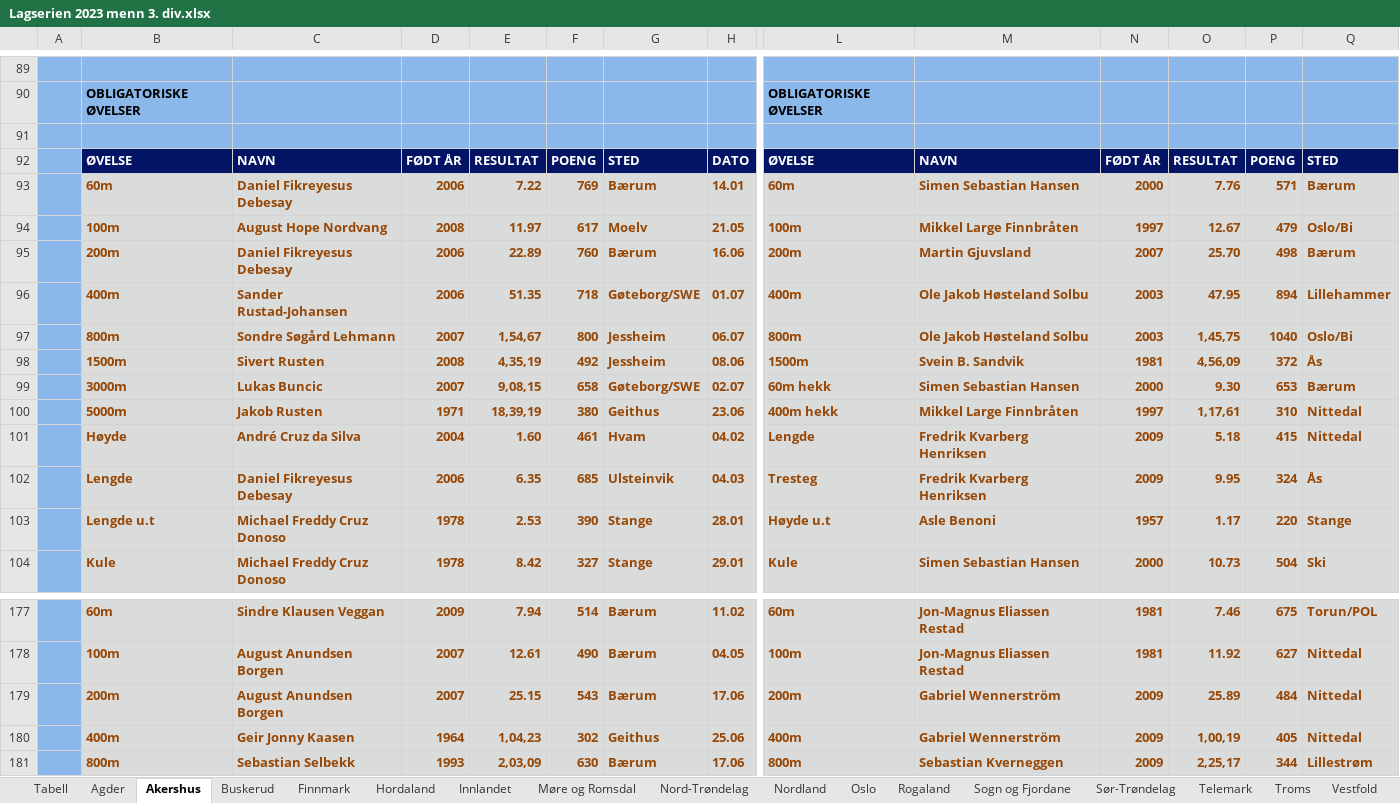
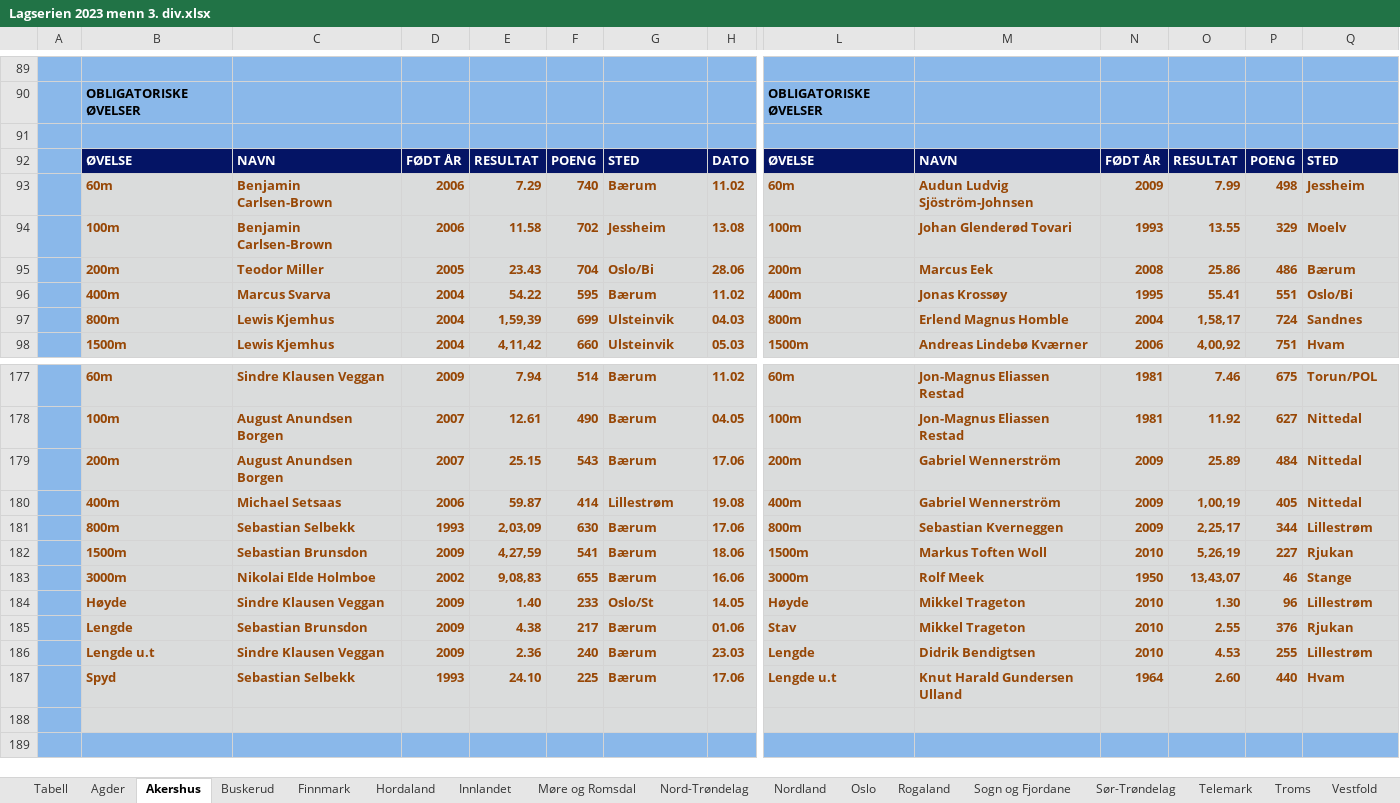
Before and after one commit to perellef/Seriekalkulator-Friidrett, an Excel workbook: output/Lagserien 2023 menn 3. div.xlsx, sheet Akershus, drawn as a sheet; only a part is shown, gaps mark what is left out; the shorter side is filled out with more unchanged rows; values as stored, in another font and other column widths than the file's, no borders; removed rows and columns are numbered as before the commit, all else as after; rows hold the shown columns only; the diff covers the shown part only; the diff names each change by its address in the sheet, - before the commit and + after, or states it on an @@ line.

```diff
--- a/output/Lagserien 2023 menn 3. div.xlsx (sheet Akershus)
+++ b/output/Lagserien 2023 menn 3. div.xlsx (sheet Akershus)
-row 93:  | 60m | Daniel Fikreyesus Debesay | 2006 | 7.22 | 769 | Bærum | 14.01 | 60m | Simen Sebastian Hansen | 2000 | 7.76 | 571 | Bærum
-row 94:  | 100m | August Hope Nordvang | 2008 | 11.97 | 617 | Moelv | 21.05 | 100m | Mikkel Large Finnbråten | 1997 | 12.67 | 479 | Oslo/Bi
-row 95:  | 200m | Daniel Fikreyesus Debesay | 2006 | 22.89 | 760 | Bærum | 16.06 | 200m | Martin Gjuvsland | 2007 | 25.70 | 498 | Bærum
-row 96:  | 400m | Sander Rustad-Johansen | 2006 | 51.35 | 718 | Gøteborg/SWE | 01.07 | 400m | Ole Jakob Høsteland Solbu | 2003 | 47.95 | 894 | Lillehammer
-row 97:  | 800m | Sondre Søgård Lehmann | 2007 | 1,54,67 | 800 | Jessheim | 06.07 | 800m | Ole Jakob Høsteland Solbu | 2003 | 1,45,75 | 1040 | Oslo/Bi
-row 98:  | 1500m | Sivert Rusten | 2008 | 4,35,19 | 492 | Jessheim | 08.06 | 1500m | Svein B. Sandvik | 1981 | 4,56,09 | 372 | Ås
-row 99:  | 3000m | Lukas Buncic | 2007 | 9,08,15 | 658 | Gøteborg/SWE | 02.07 | 60m hekk | Simen Sebastian Hansen | 2000 | 9.30 | 653 | Bærum
-row 100:  | 5000m | Jakob Rusten | 1971 | 18,39,19 | 380 | Geithus | 23.06 | 400m hekk | Mikkel Large Finnbråten | 1997 | 1,17,61 | 310 | Nittedal
-row 101:  | Høyde | André Cruz da Silva | 2004 | 1.60 | 461 | Hvam | 04.02 | Lengde | Fredrik Kvarberg Henriksen | 2009 | 5.18 | 415 | Nittedal
-row 102:  | Lengde | Daniel Fikreyesus Debesay | 2006 | 6.35 | 685 | Ulsteinvik | 04.03 | Tresteg | Fredrik Kvarberg Henriksen | 2009 | 9.95 | 324 | Ås
-row 103:  | Lengde u.t | Michael Freddy Cruz Donoso | 1978 | 2.53 | 390 | Stange | 28.01 | Høyde u.t | Asle Benoni | 1957 | 1.17 | 220 | Stange
-row 104:  | Kule | Michael Freddy Cruz Donoso | 1978 | 8.42 | 327 | Stange | 29.01 | Kule | Simen Sebastian Hansen | 2000 | 10.73 | 504 | Ski
+row 93:  | 60m | Benjamin Carlsen-Brown | 2006 | 7.29 | 740 | Bærum | 11.02 | 60m | Audun Ludvig Sjöström-Johnsen | 2009 | 7.99 | 498 | Jessheim
+row 94:  | 100m | Benjamin Carlsen-Brown | 2006 | 11.58 | 702 | Jessheim | 13.08 | 100m | Johan Glenderød Tovari | 1993 | 13.55 | 329 | Moelv
+row 95:  | 200m | Teodor Miller | 2005 | 23.43 | 704 | Oslo/Bi | 28.06 | 200m | Marcus Eek | 2008 | 25.86 | 486 | Bærum
+row 96:  | 400m | Marcus Svarva | 2004 | 54.22 | 595 | Bærum | 11.02 | 400m | Jonas Krossøy | 1995 | 55.41 | 551 | Oslo/Bi
+row 97:  | 800m | Lewis Kjemhus | 2004 | 1,59,39 | 699 | Ulsteinvik | 04.03 | 800m | Erlend Magnus Homble | 2004 | 1,58,17 | 724 | Sandnes
+row 98:  | 1500m | Lewis Kjemhus | 2004 | 4,11,42 | 660 | Ulsteinvik | 05.03 | 1500m | Andreas Lindebø Kværner | 2006 | 4,00,92 | 751 | Hvam
-C180: Geir Jonny Kaasen
+C180: Michael Setsaas
-D180: 1964
+D180: 2006
-E180: 1,04,23
+E180: 59.87
-F180: 302
+F180: 414
-G180: Geithus
+G180: Lillestrøm
-H180: 25.06
+H180: 19.08
```
Also changed, not shown: 33 added rows, 27 removed rows and 375 edited cells elsewhere in this sheet, sheet Innlandet, sheet Hordaland, sheet Sogn og Fjordane, sheet Agder, sheet Oslo, sheet Sør-Trøndelag, 10 more sheets, output/Lagserien 2023 1-2. div.xlsx, output/Lagserien 2023 kvinner 3. div.xlsx, 2 other files.
